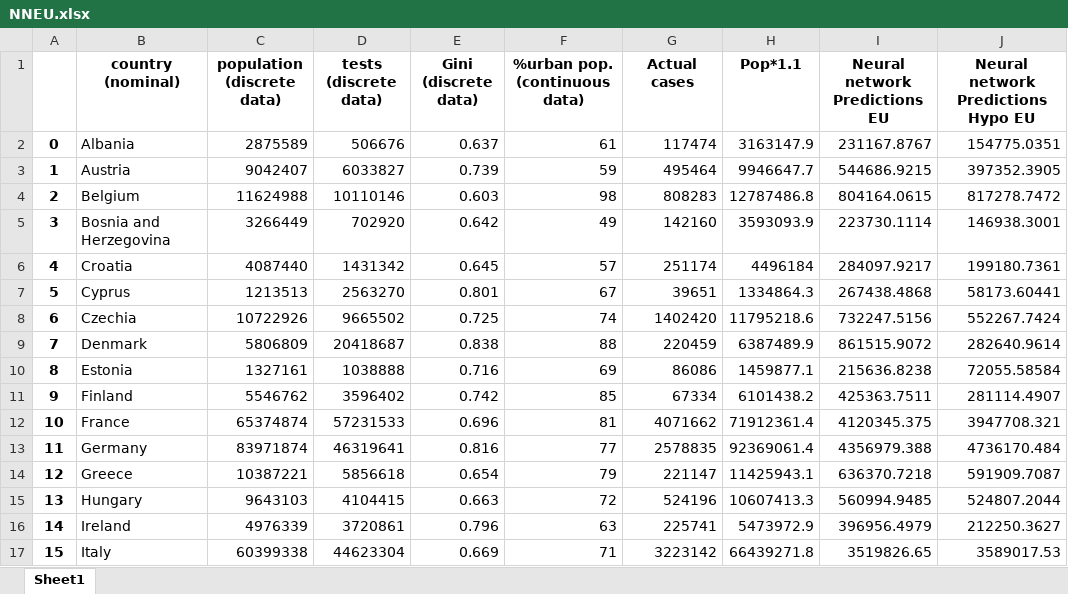
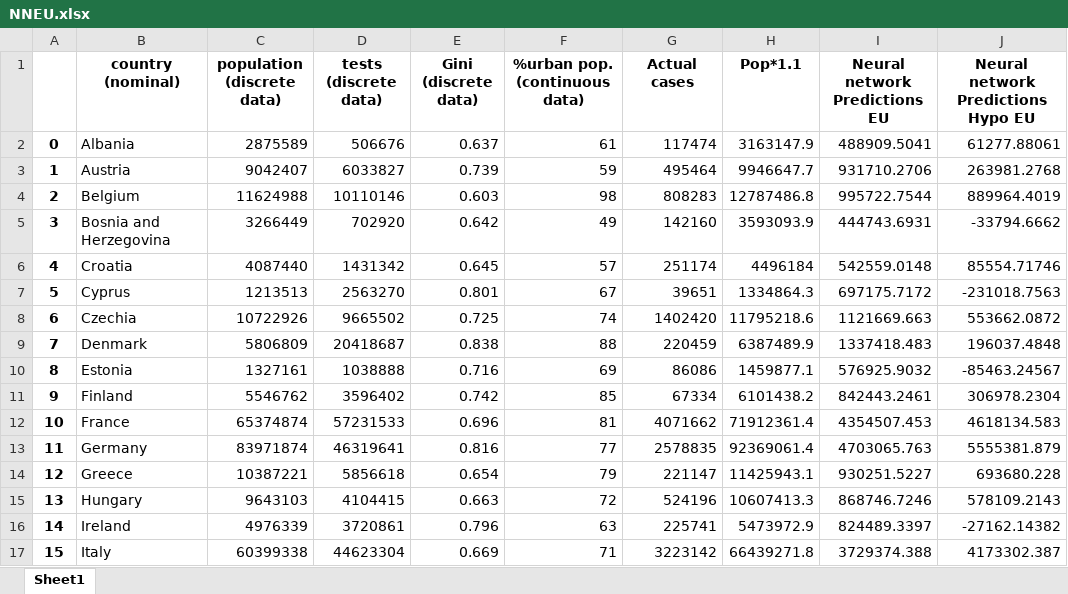
Before and after one commit to MinasMayth/Y2_Big_Data_Project, an Excel workbook: NNEU.xlsx, sheet Sheet1, drawn as a sheet; only a part is shown; values as stored, in another font and other column widths than the file's, no borders; the diff covers the shown part only; the diff names each change by its address in the sheet, - before the commit and + after, or states it on an @@ line.

```diff
--- a/NNEU.xlsx (sheet Sheet1)
+++ b/NNEU.xlsx (sheet Sheet1)
-I2 (Neural network Predictions EU): 231167.8767
+I2 (Neural network Predictions EU): 488909.5041
-J2: 154775.0351
+J2: 61277.88061
-I3 (Neural network Predictions EU): 544686.9215
+I3 (Neural network Predictions EU): 931710.2706
-J3: 397352.3905
+J3: 263981.2768
-I4 (Neural network Predictions EU): 804164.0615
+I4 (Neural network Predictions EU): 995722.7544
-J4: 817278.7472
+J4: 889964.4019
-I5 (Neural network Predictions EU): 223730.1114
+I5 (Neural network Predictions EU): 444743.6931
-J5: 146938.3001
+J5: -33794.6662
-I6 (Neural network Predictions EU): 284097.9217
+I6 (Neural network Predictions EU): 542559.0148
-J6: 199180.7361
+J6: 85554.71746
-I7 (Neural network Predictions EU): 267438.4868
+I7 (Neural network Predictions EU): 697175.7172
-J7: 58173.60441
+J7: -231018.7563
-I8 (Neural network Predictions EU): 732247.5156
+I8 (Neural network Predictions EU): 1121669.663
-J8: 552267.7424
+J8: 553662.0872
-I9 (Neural network Predictions EU): 861515.9072
+I9 (Neural network Predictions EU): 1337418.483
-J9: 282640.9614
+J9: 196037.4848
-I10 (Neural network Predictions EU): 215636.8238
+I10 (Neural network Predictions EU): 576925.9032
-J10: 72055.58584
+J10: -85463.24567
-I11 (Neural network Predictions EU): 425363.7511
+I11 (Neural network Predictions EU): 842443.2461
-J11: 281114.4907
+J11: 306978.2304
-I12 (Neural network Predictions EU): 4120345.375
+I12 (Neural network Predictions EU): 4354507.453
-J12: 3947708.321
+J12: 4618134.583
-I13 (Neural network Predictions EU): 4356979.388
+I13 (Neural network Predictions EU): 4703065.763
-J13: 4736170.484
+J13: 5555381.879
-I14 (Neural network Predictions EU): 636370.7218
+I14 (Neural network Predictions EU): 930251.5227
-J14: 591909.7087
+J14: 693680.228
-I15 (Neural network Predictions EU): 560994.9485
+I15 (Neural network Predictions EU): 868746.7246
-J15: 524807.2044
+J15: 578109.2143
-I16 (Neural network Predictions EU): 396956.4979
+I16 (Neural network Predictions EU): 824489.3397
-J16: 212250.3627
+J16: -27162.14382
-I17 (Neural network Predictions EU): 3519826.65
+I17 (Neural network Predictions EU): 3729374.388
-J17: 3589017.53
+J17: 4173302.387
```
Also changed, not shown: 34 edited cells elsewhere in this sheet, Final EU Data.xlsx, Final Test Data.xlsx, 11 other files.
